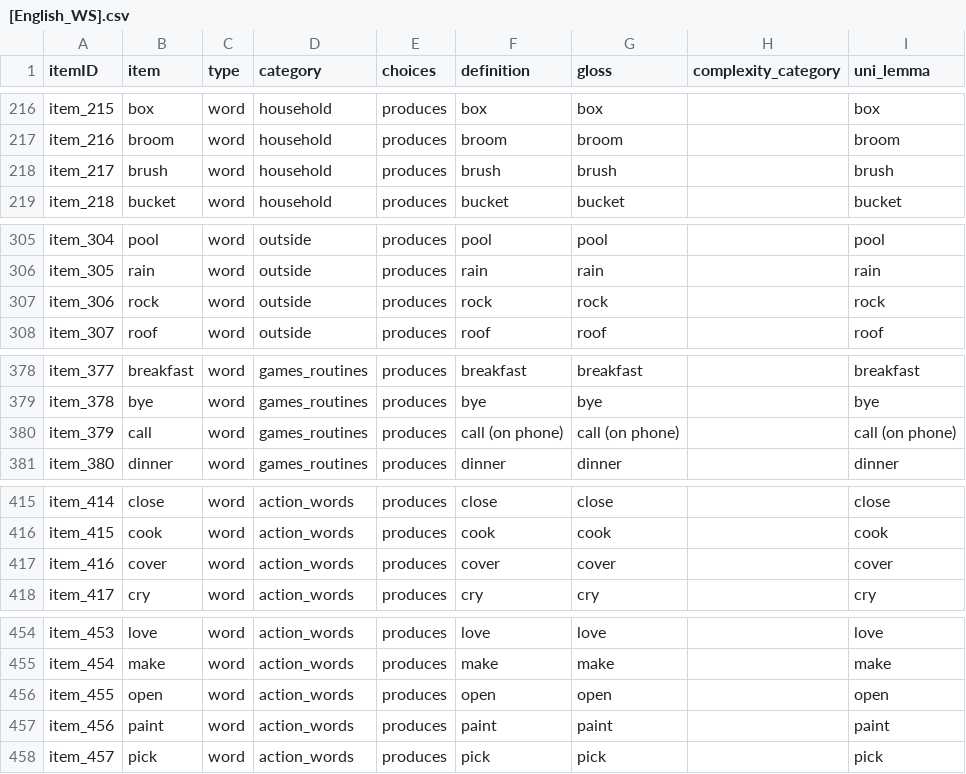
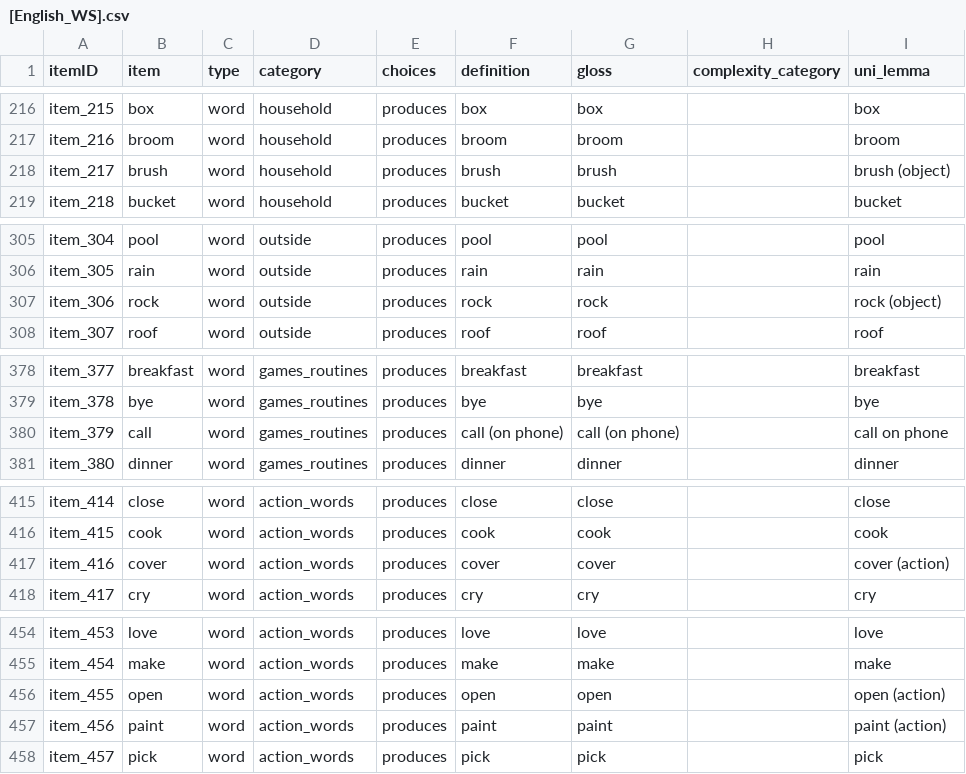
Before and after one commit to kemacdonald/wordbank, a CSV file: raw_data/English_WS/[English_WS].csv, drawn as a sheet; only a part is shown, gaps mark what is left out; the diff covers the shown part only.

Commit message:
uni_lemma and definition fixes for WG/WS stitching

```diff
--- a/raw_data/English_WS/[English_WS].csv
+++ b/raw_data/English_WS/[English_WS].csv
@@ -217,3 +217,3 @@
 "item_216","broom","word","household","produces","broom","broom",,"broom"
-"item_217","brush","word","household","produces","brush","brush",,"brush"
+"item_217","brush","word","household","produces","brush","brush",,"brush (object)"
 "item_218","bucket","word","household","produces","bucket","bucket",,"bucket"
@@ -306,3 +306,3 @@
 "item_305","rain","word","outside","produces","rain","rain",,"rain"
-"item_306","rock","word","outside","produces","rock","rock",,"rock"
+"item_306","rock","word","outside","produces","rock","rock",,"rock (object)"
 "item_307","roof","word","outside","produces","roof","roof",,"roof"
@@ -379,3 +379,3 @@
 "item_378","bye","word","games_routines","produces","bye","bye",,"bye"
-"item_379","call","word","games_routines","produces","call (on phone)","call (on phone)",,"call (on phone)"
+"item_379","call","word","games_routines","produces","call (on phone)","call (on phone)",,"call on phone"
 "item_380","dinner","word","games_routines","produces","dinner","dinner",,"dinner"
@@ -416,3 +416,3 @@
 "item_415","cook","word","action_words","produces","cook","cook",,"cook"
-"item_416","cover","word","action_words","produces","cover","cover",,"cover"
+"item_416","cover","word","action_words","produces","cover","cover",,"cover (action)"
 "item_417","cry","word","action_words","produces","cry","cry",,"cry"
@@ -455,4 +455,4 @@
 "item_454","make","word","action_words","produces","make","make",,"make"
-"item_455","open","word","action_words","produces","open","open",,"open"
-"item_456","paint","word","action_words","produces","paint","paint",,"paint"
+"item_455","open","word","action_words","produces","open","open",,"open (action)"
+"item_456","paint","word","action_words","produces","paint","paint",,"paint (action)"
 "item_457","pick","word","action_words","produces","pick","pick",,"pick"
```
Also changed, not shown: 3 edited cells elsewhere in this file, raw_data/English_WG/[English_WG].csv, raw_data/Italian_WG/[Italian_WG].csv, 17 other files.
